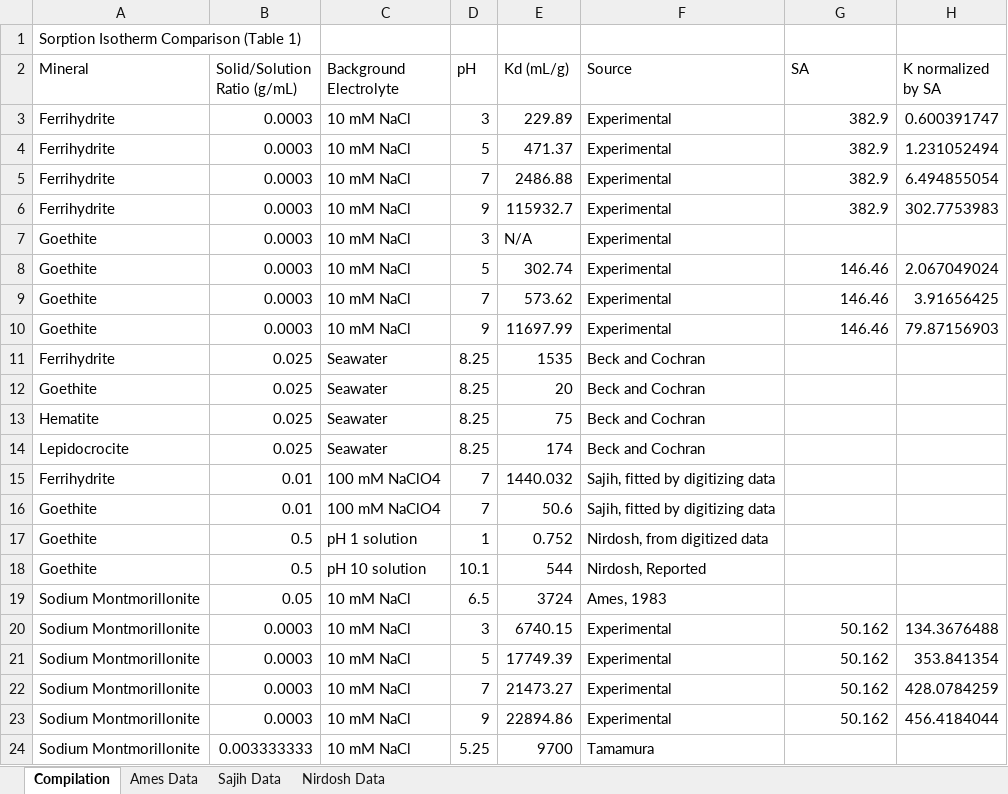
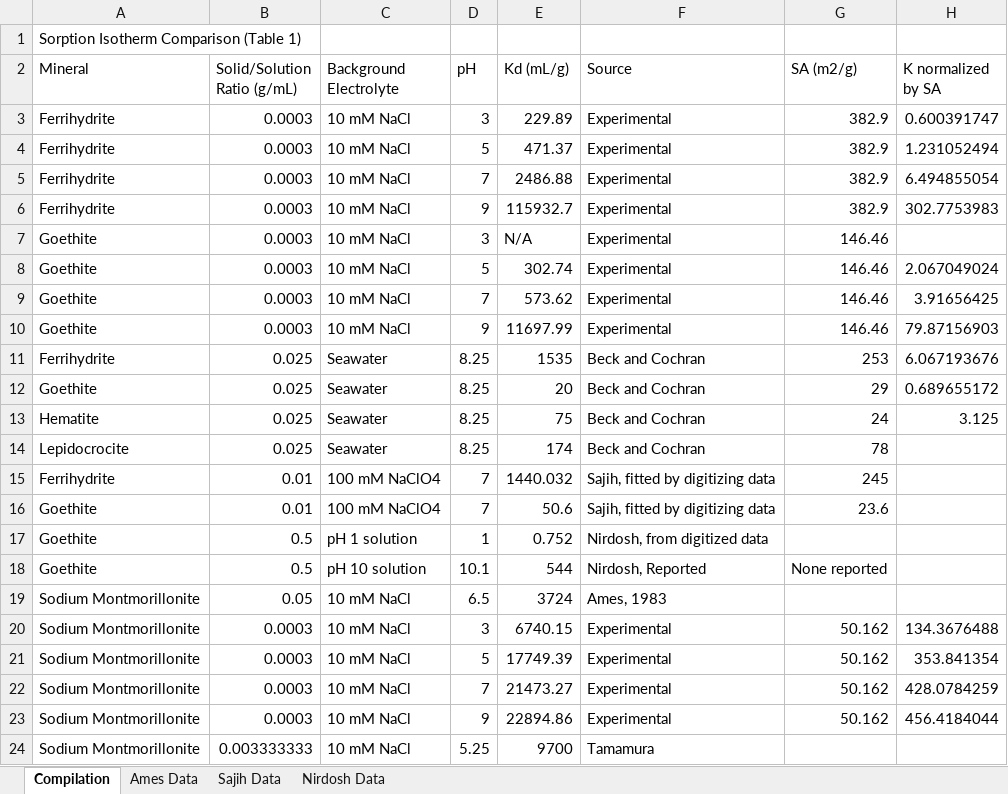
Before and after one commit to machen/RadiumSorption, an Excel workbook: Manuscript/Tables/SorptionKdComparison.xlsx, sheet Compilation, drawn as a sheet; values as stored, in another font and other column widths than the file's, no borders; the diff names each change by its address in the sheet, - before the commit and + after, or states it on an @@ line.

Commit message:
Filling in SAs from other studies

```diff
--- a/Manuscript/Tables/SorptionKdComparison.xlsx (sheet Compilation)
+++ b/Manuscript/Tables/SorptionKdComparison.xlsx (sheet Compilation)
-G2: SA
+G2: SA (m2/g)
-G7 (SA (m2/g)): (empty)
+G7 (SA (m2/g)): 146.46
-G11 (SA (m2/g)): (empty)
+G11 (SA (m2/g)): 253
-H11 (K normalized by SA): (empty)
+H11 (K normalized by SA): 6.067193676
-G12 (SA (m2/g)): (empty)
+G12 (SA (m2/g)): 29
-H12 (K normalized by SA): (empty)
+H12 (K normalized by SA): 0.689655172
-G13 (SA (m2/g)): (empty)
+G13 (SA (m2/g)): 24
-H13 (K normalized by SA): (empty)
+H13 (K normalized by SA): 3.125
-G14 (SA (m2/g)): (empty)
+G14 (SA (m2/g)): 78
-G15 (SA (m2/g)): (empty)
+G15 (SA (m2/g)): 245
-G16 (SA (m2/g)): (empty)
+G16 (SA (m2/g)): 23.6
-G18 (SA (m2/g)): (empty)
+G18 (SA (m2/g)): None reported
```
Also changed, not shown: charts or pictures.
